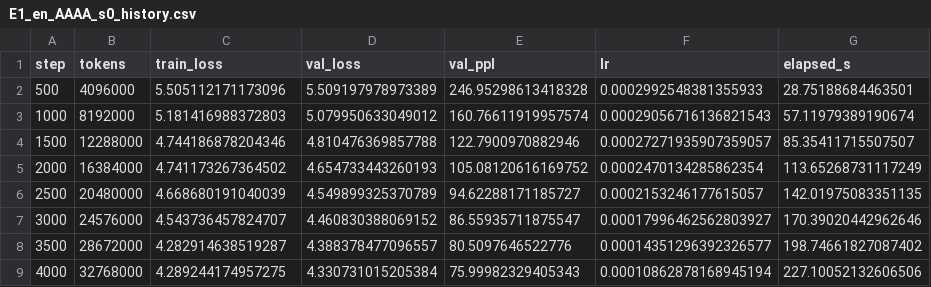
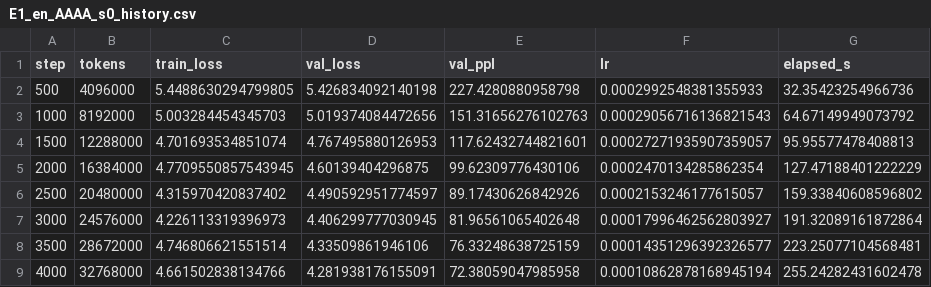
Before and after one commit to KienNguyenDev2711/Hyena-Attention-Study, a CSV file: results/E1_en_AAAA_s0_history.csv, drawn as a sheet; only a part is shown; the diff covers the shown part only.

```diff
--- a/results/E1_en_AAAA_s0_history.csv
+++ b/results/E1_en_AAAA_s0_history.csv
@@ -1,9 +1,9 @@
 step,tokens,train_loss,val_loss,val_ppl,lr,elapsed_s
-500,4096000,5.505112171173096,5.509197978973389,246.95298613418328,0.0002992548381355933,28.75188684463501
-1000,8192000,5.181416988372803,5.079950633049012,160.76611919957574,0.00029056716136821543,57.11979389190674
-1500,12288000,4.744186878204346,4.810476369857788,122.7900970882946,0.00027271935907359057,85.35411715507507
-2000,16384000,4.741173267364502,4.654733443260193,105.08120616169752,0.0002470134285862354,113.65268731117249
-2500,20480000,4.668680191040039,4.549899325370789,94.62288171185727,0.0002153246177615057,142.01975083351135
-3000,24576000,4.543736457824707,4.460830388069152,86.55935711875547,0.00017996462562803927,170.39020442962646
-3500,28672000,4.282914638519287,4.388378477096557,80.5097646522776,0.00014351296392326577,198.74661827087402
-4000,32768000,4.289244174957275,4.330731015205384,75.99982329405343,0.00010862878168945194,227.10052132606506
+500,4096000,5.4488630294799805,5.426834092140198,227.4280880958798,0.0002992548381355933,32.35423254966736
+1000,8192000,5.003284454345703,5.019374084472656,151.31656276102763,0.00029056716136821543,64.67149949073792
+1500,12288000,4.701693534851074,4.767495880126953,117.62432744821601,0.00027271935907359057,95.95577478408813
+2000,16384000,4.7709550857543945,4.60139404296875,99.62309776430106,0.0002470134285862354,127.47188401222229
+2500,20480000,4.315970420837402,4.490592951774597,89.17430626842926,0.0002153246177615057,159.33840608596802
+3000,24576000,4.226113319396973,4.406299777030945,81.96561065402648,0.00017996462562803927,191.32089161872864
+3500,28672000,4.746806621551514,4.33509861946106,76.33248638725159,0.00014351296392326577,223.25077104568481
+4000,32768000,4.661502838134766,4.281938176155091,72.38059047985958,0.00010862878168945194,255.24282431602478
```
Also changed, not shown: 20 edited cells elsewhere in this file, results/E1_en_AAAA_s1_history.csv, results/E1_en_AAAA_s2_history.csv, 12 other files.
